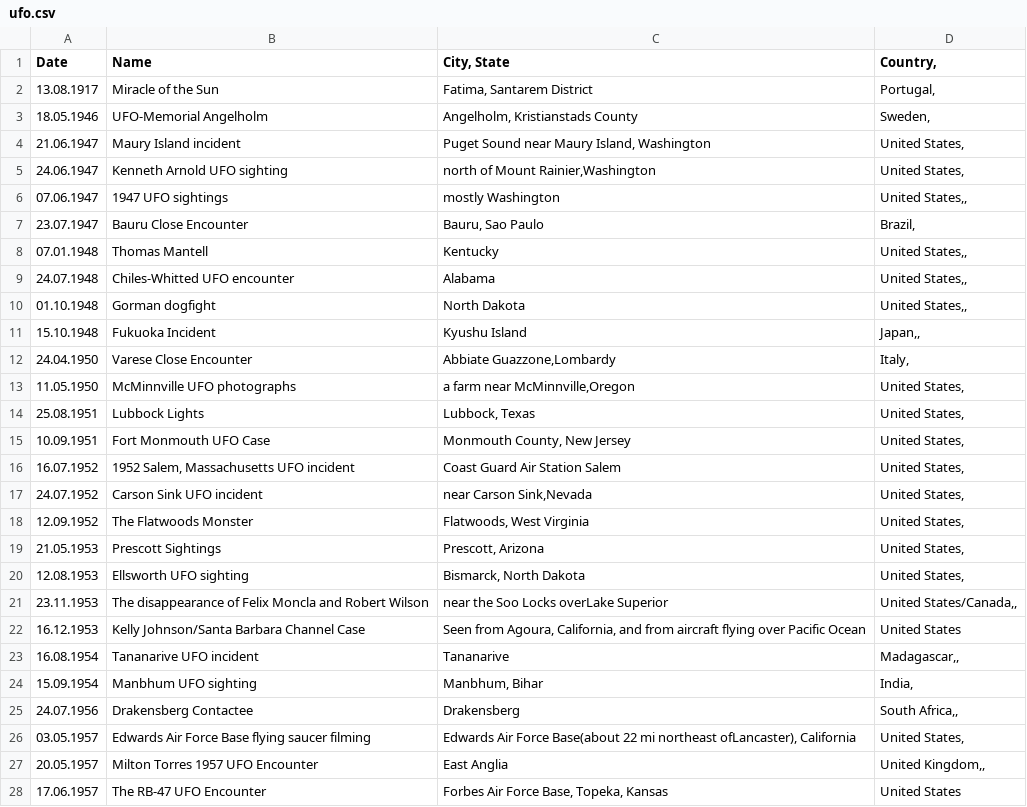
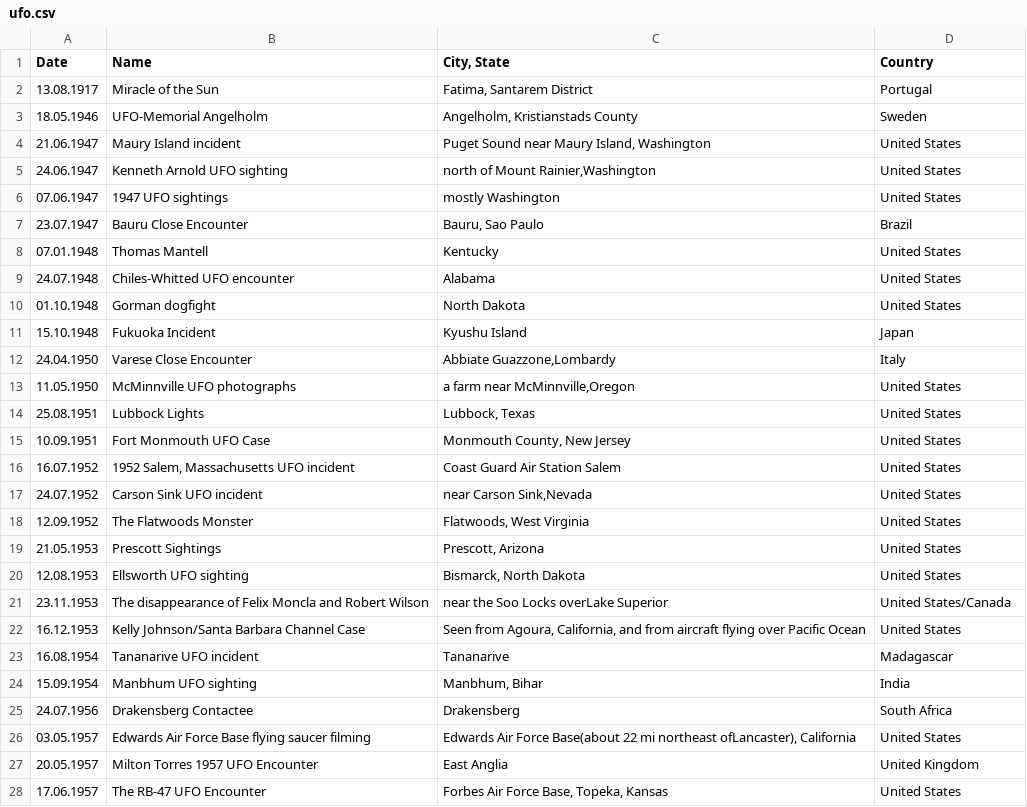
Before and after one commit to itext/itext-publications-jumpstart-java, a CSV file: src/main/resources/data/ufo.csv, drawn as a sheet; only a part is shown; the diff covers the shown part only.

Commit message:
Fix csv data file and cmp file of a sample after incorrect changes in commit 191de00885

```diff
--- a/src/main/resources/data/ufo.csv
+++ b/src/main/resources/data/ufo.csv
@@ -1,28 +1,28 @@
-Date;Name;City, State;Country,
-13.08.1917;Miracle of the Sun;Fatima, Santarem District;Portugal,
-18.05.1946;UFO-Memorial Angelholm;Angelholm, Kristianstads County;Sweden,
-21.06.1947;Maury Island incident;Puget Sound near Maury Island, Washington;United States,
-24.06.1947;Kenneth Arnold UFO sighting;north of Mount Rainier,Washington;United States,
-07.06.1947;1947 UFO sightings;mostly Washington;United States,,
-23.07.1947;Bauru Close Encounter;Bauru, Sao Paulo;Brazil,
-07.01.1948;Thomas Mantell;Kentucky;United States,,
-24.07.1948;Chiles-Whitted UFO encounter;Alabama;United States,,
-01.10.1948;Gorman dogfight;North Dakota;United States,,
-15.10.1948;Fukuoka Incident;Kyushu Island;Japan,,
-24.04.1950;Varese Close Encounter;Abbiate Guazzone,Lombardy;Italy,
-11.05.1950;McMinnville UFO photographs;a farm near McMinnville,Oregon;United States,
-25.08.1951;Lubbock Lights;Lubbock, Texas;United States,
-10.09.1951;Fort Monmouth UFO Case;Monmouth County, New Jersey;United States,
-16.07.1952;1952 Salem, Massachusetts UFO incident;Coast Guard Air Station Salem;United States,
-24.07.1952;Carson Sink UFO incident;near Carson Sink,Nevada;United States,
-12.09.1952;The Flatwoods Monster;Flatwoods, West Virginia;United States,
-21.05.1953;Prescott Sightings;Prescott, Arizona;United States,
-12.08.1953;Ellsworth UFO sighting;Bismarck, North Dakota;United States,
-23.11.1953;The disappearance of Felix Moncla and Robert Wilson;near the Soo Locks overLake Superior;United States/Canada,,
+Date;Name;City, State;Country
+13.08.1917;Miracle of the Sun;Fatima, Santarem District;Portugal
+18.05.1946;UFO-Memorial Angelholm;Angelholm, Kristianstads County;Sweden
+21.06.1947;Maury Island incident;Puget Sound near Maury Island, Washington;United States
+24.06.1947;Kenneth Arnold UFO sighting;north of Mount Rainier,Washington;United States
+07.06.1947;1947 UFO sightings;mostly Washington;United States
+23.07.1947;Bauru Close Encounter;Bauru, Sao Paulo;Brazil
+07.01.1948;Thomas Mantell;Kentucky;United States
+24.07.1948;Chiles-Whitted UFO encounter;Alabama;United States
+01.10.1948;Gorman dogfight;North Dakota;United States
+15.10.1948;Fukuoka Incident;Kyushu Island;Japan
+24.04.1950;Varese Close Encounter;Abbiate Guazzone,Lombardy;Italy
+11.05.1950;McMinnville UFO photographs;a farm near McMinnville,Oregon;United States
+25.08.1951;Lubbock Lights;Lubbock, Texas;United States
+10.09.1951;Fort Monmouth UFO Case;Monmouth County, New Jersey;United States
+16.07.1952;1952 Salem, Massachusetts UFO incident;Coast Guard Air Station Salem;United States
+24.07.1952;Carson Sink UFO incident;near Carson Sink,Nevada;United States
+12.09.1952;The Flatwoods Monster;Flatwoods, West Virginia;United States
+21.05.1953;Prescott Sightings;Prescott, Arizona;United States
+12.08.1953;Ellsworth UFO sighting;Bismarck, North Dakota;United States
+23.11.1953;The disappearance of Felix Moncla and Robert Wilson;near the Soo Locks overLake Superior;United States/Canada
 16.12.1953;Kelly Johnson/Santa Barbara Channel Case;Seen from Agoura, California, and from aircraft flying over Pacific Ocean;United States
-16.08.1954;Tananarive UFO incident;Tananarive;Madagascar,,
-15.09.1954;Manbhum UFO sighting;Manbhum, Bihar;India,
-24.07.1956;Drakensberg Contactee;Drakensberg;South Africa,,
-03.05.1957;Edwards Air Force Base flying saucer filming;Edwards Air Force Base(about 22 mi northeast ofLancaster), California;United States,
-20.05.1957;Milton Torres 1957 UFO Encounter;East Anglia;United Kingdom,,
+16.08.1954;Tananarive UFO incident;Tananarive;Madagascar
+15.09.1954;Manbhum UFO sighting;Manbhum, Bihar;India
+24.07.1956;Drakensberg Contactee;Drakensberg;South Africa
+03.05.1957;Edwards Air Force Base flying saucer filming;Edwards Air Force Base(about 22 mi northeast ofLancaster), California;United States
+20.05.1957;Milton Torres 1957 UFO Encounter;East Anglia;United Kingdom
 17.06.1957;The RB-47 UFO Encounter;Forbes Air Force Base, Topeka, Kansas;United States
```
Also changed, not shown: 69 edited cells elsewhere in this file, 1 other file.
